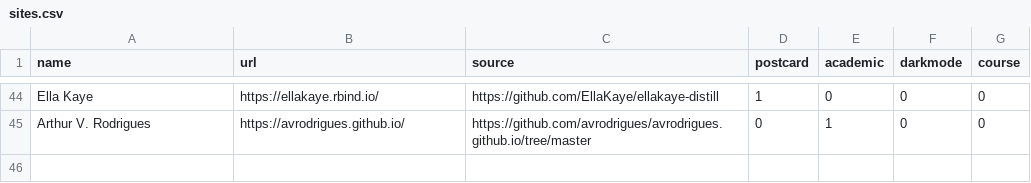
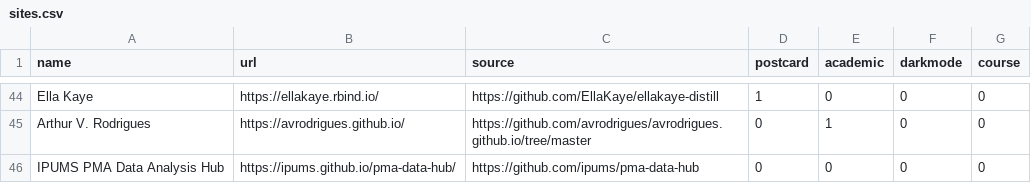
Before and after one commit to jhelvy/distillery, a CSV file: sites.csv, drawn as a sheet; only a part is shown, gaps mark what is left out; the diff names each change by its address in the sheet, - before the commit and + after, or states it on an @@ line.

Commit message:
added IPUMS PMA Data analysis site, closes #55

```diff
--- a/sites.csv
+++ b/sites.csv
+row 46: IPUMS PMA Data Analysis Hub | https://ipums.github.io/pma-data-hub/ | https://github.com/ipums/pma-data-hub | 0 | 0 | 0 | 0
```
